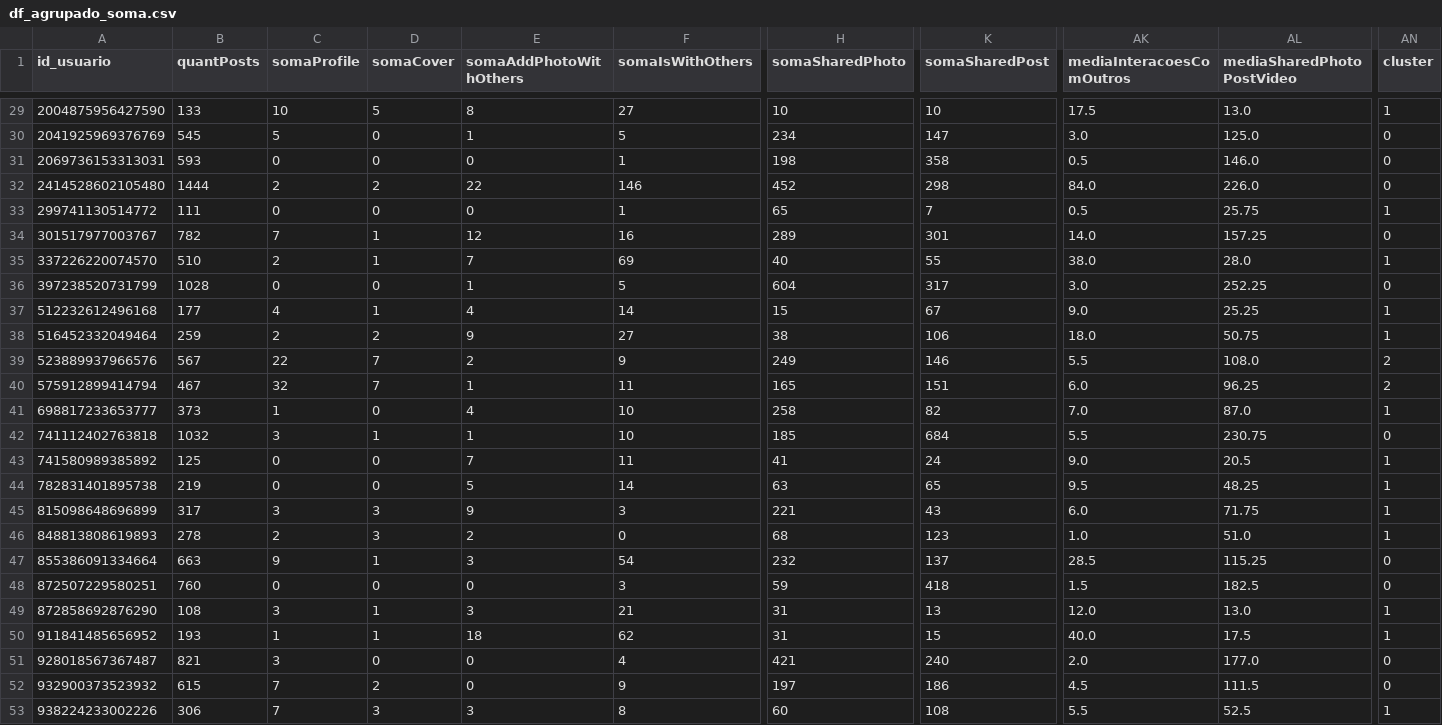
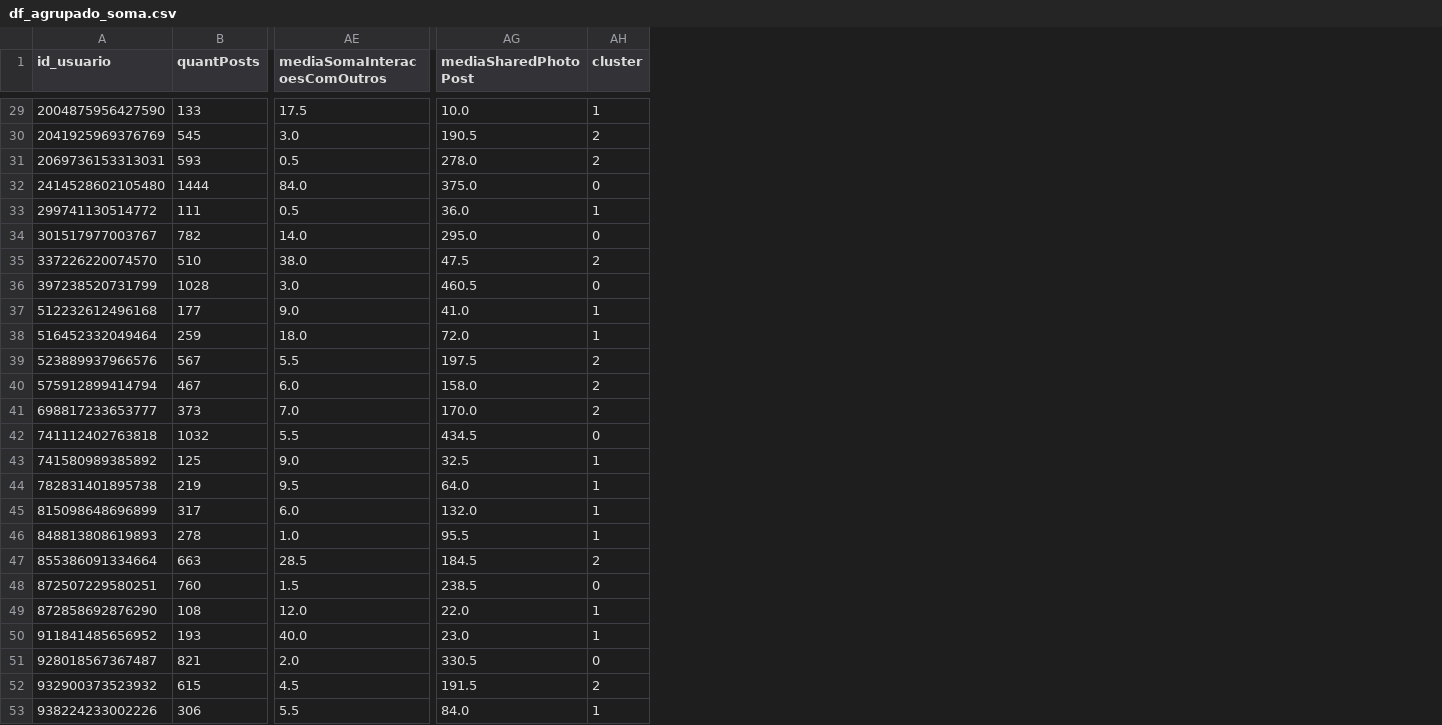
Before and after one commit to paulovitorss/analise_dados, a CSV file: df_agrupado_soma.csv, drawn as a sheet; only a part is shown, gaps mark what is left out; removed rows and columns are numbered as before the commit, all else as after; the diff covers the shown part only; the diff names each change by its address in the sheet, - before the commit and + after, or states it on an @@ line.

Commit message:
Ajustando cluster

```diff
--- a/df_agrupado_soma.csv
+++ b/df_agrupado_soma.csv
-column C (somaProfile), rows 29-53: 10 | 5 | 0 | 2 | 0 | 7 | 2 | 0 | 4 | 2 | 22 | 32 | 1 | 3 | 0 | 0 | 3 | 2 | 9 | 0 | 3 | 1 | 3 | 7 | 7
-column D (somaCover), rows 29-53: 5 | 0 | 0 | 2 | 0 | 1 | 1 | 0 | 1 | 2 | 7 | 7 | 0 | 1 | 0 | 0 | 3 | 3 | 1 | 0 | 1 | 1 | 0 | 2 | 3
-column E (somaAddPhotoWithOthers), rows 29-53: 8 | 1 | 0 | 22 | 0 | 12 | 7 | 1 | 4 | 9 | 2 | 1 | 4 | 1 | 7 | 5 | 9 | 2 | 3 | 0 | 3 | 18 | 0 | 0 | 3
-column F (somaIsWithOthers), rows 29-53: 27 | 5 | 1 | 146 | 1 | 16 | 69 | 5 | 14 | 27 | 9 | 11 | 10 | 10 | 11 | 14 | 3 | 0 | 54 | 3 | 21 | 62 | 4 | 9 | 8
-column H (somaSharedPhoto), rows 29-53: 10 | 234 | 198 | 452 | 65 | 289 | 40 | 604 | 15 | 38 | 249 | 165 | 258 | 185 | 41 | 63 | 221 | 68 | 232 | 59 | 31 | 31 | 421 | 197 | 60
-column K (somaSharedPost), rows 29-53: 10 | 147 | 358 | 298 | 7 | 301 | 55 | 317 | 67 | 106 | 146 | 151 | 82 | 684 | 24 | 65 | 43 | 123 | 137 | 418 | 13 | 15 | 240 | 186 | 108
-column AL (mediaSharedPhotoPostVideo), rows 29-53: 13.0 | 125.0 | 146.0 | 226.0 | 25.75 | 157.25 | 28.0 | 252.25 | 25.25 | 50.75 | 108.0 | 96.25 | 87.0 | 230.75 | 20.5 | 48.25 | 71.75 | 51.0 | 115.25 | 182.5 | 13.0 | 17.5 | 177.0 | 111.5 | 52.5
+column AG (mediaSharedPhotoPost), rows 29-53: 10.0 | 190.5 | 278.0 | 375.0 | 36.0 | 295.0 | 47.5 | 460.5 | 41.0 | 72.0 | 197.5 | 158.0 | 170.0 | 434.5 | 32.5 | 64.0 | 132.0 | 95.5 | 184.5 | 238.5 | 22.0 | 23.0 | 330.5 | 191.5 | 84.0
-AE1: mediaInteracoesComOutros
+AE1: mediaSomaInteracoesComOutros
-AH30:AH31 (cluster): 0
+AH30:AH31 (cluster): 2
-AH35 (cluster): 1
+AH35 (cluster): 2
-AH41 (cluster): 1
+AH41 (cluster): 2
-AH47 (cluster): 0
+AH47 (cluster): 2
-AH52 (cluster): 0
+AH52 (cluster): 2
```
Also changed, not shown: 10 edited cells elsewhere in this file, 1 other file.
